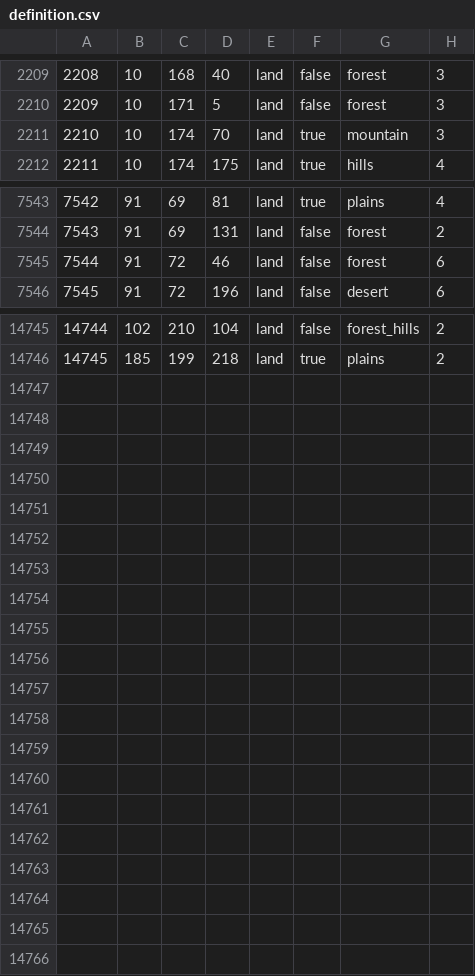
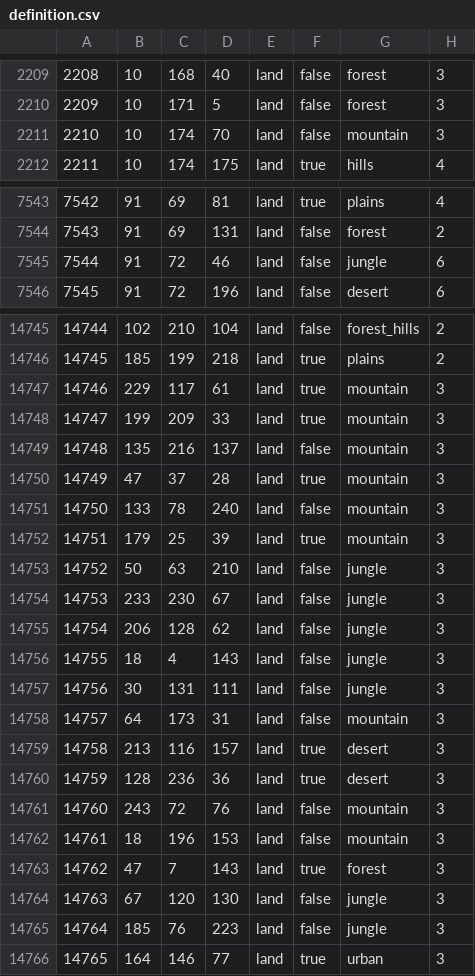
Before and after one commit to Kama-Pushka/Kursach-Fizika, a CSV file: map/definition.csv, drawn as a sheet; only a part is shown, gaps mark what is left out; the diff covers the shown part only.

```diff
--- a/map/definition.csv
+++ b/map/definition.csv
@@ -2210,3 +2210,3 @@
 2209;10;171;5;land;false;forest;3
-2210;10;174;70;land;true;mountain;3
+2210;10;174;70;land;false;mountain;3
 2211;10;174;175;land;true;hills;4
@@ -7544,3 +7544,3 @@
 7543;91;69;131;land;false;forest;2
-7544;91;72;46;land;false;forest;6
+7544;91;72;46;land;false;jungle;6
 7545;91;72;196;land;false;desert;6
@@ -14746 +14746,21 @@
 14745;185;199;218;land;true;plains;2
+14746;229;117;61;land;true;mountain;3
+14747;199;209;33;land;true;mountain;3
+14748;135;216;137;land;false;mountain;3
+14749;47;37;28;land;true;mountain;3
+14750;133;78;240;land;false;mountain;3
+14751;179;25;39;land;true;mountain;3
+14752;50;63;210;land;false;jungle;3
+14753;233;230;67;land;false;jungle;3
+14754;206;128;62;land;false;jungle;3
+14755;18;4;143;land;false;jungle;3
+14756;30;131;111;land;false;jungle;3
+14757;64;173;31;land;false;mountain;3
+14758;213;116;157;land;true;desert;3
+14759;128;236;36;land;true;desert;3
+14760;243;72;76;land;false;mountain;3
+14761;18;196;153;land;false;mountain;3
+14762;47;7;143;land;true;forest;3
+14763;67;120;130;land;false;jungle;3
+14764;185;76;223;land;false;jungle;3
+14765;164;146;77;land;true;urban;3
```
Also changed, not shown: 4 edited cells elsewhere in this file, 35 other files.
